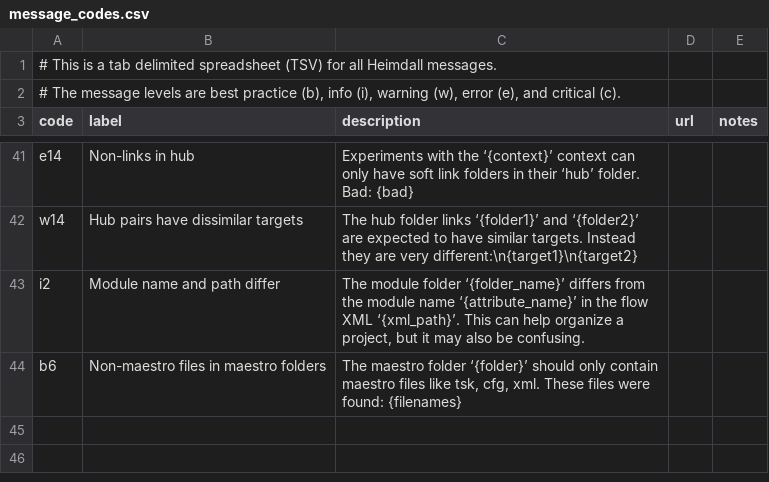
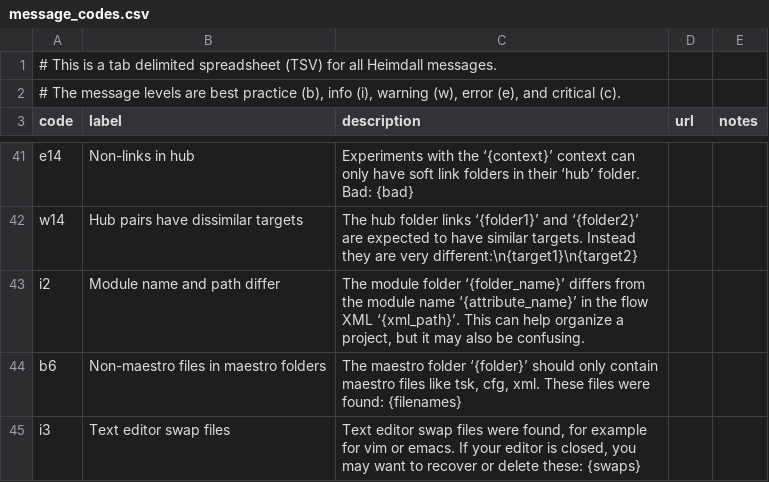
Before and after one commit to PhilippeCarphin/maestro, a CSV file: src/python3/csv/message_codes.csv, drawn as a sheet; only a part is shown, gaps mark what is left out.

```diff
--- a/src/python3/csv/message_codes.csv
+++ b/src/python3/csv/message_codes.csv
@@ -44 +44,2 @@ i2	Module name and path differ	The module folder ‘{folder_name}’ differs fro
 b6	Non-maestro files in maestro folders	The maestro folder ‘{folder}’ should only contain maestro files like tsk, cfg, xml. These files were found: {filenames}		
+i3	Text editor swap files	Text editor swap files were found, for example for vim or emacs. If your editor is closed, you may want to recover or delete these: {swaps}		
```
Also changed, not shown: 5 other files.
